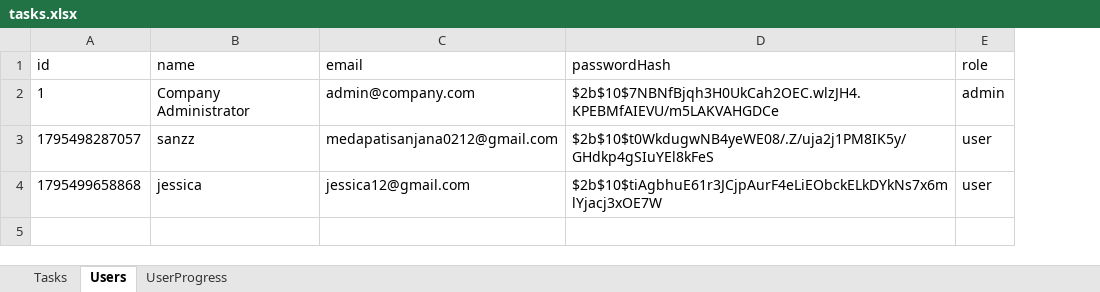
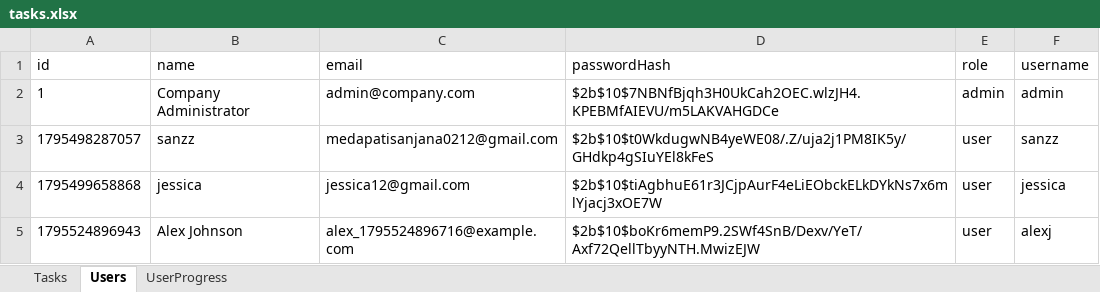
Before and after one commit to Medapatisanjana12/AttendaceFlow, an Excel workbook: backend/tasks.xlsx, sheet Users, drawn as a sheet; values as stored, in another font and other column widths than the file's, no borders; the diff names each change by its address in the sheet, - before the commit and + after, or states it on an @@ line.

Commit message:
Add username to user registration and enable task assignment by user name instead of email

```diff
--- a/backend/tasks.xlsx (sheet Users)
+++ b/backend/tasks.xlsx (sheet Users)
+column F (username), rows 2-4: admin | sanzz | jessica
+row 5: 1795524896943 | Alex Johnson | alex_1795524896716@example.com | $2b$10$boKr6memP9.2SWf4SnB/Dexv/YeT/Axf72QellTbyyNTH.MwizEJW | user | alexj
```
Also changed, not shown: sheet UserProgress, sheet Tasks, 5 other files.
